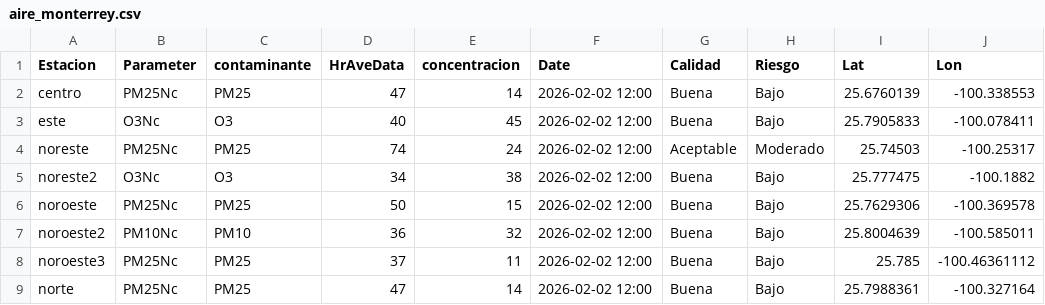
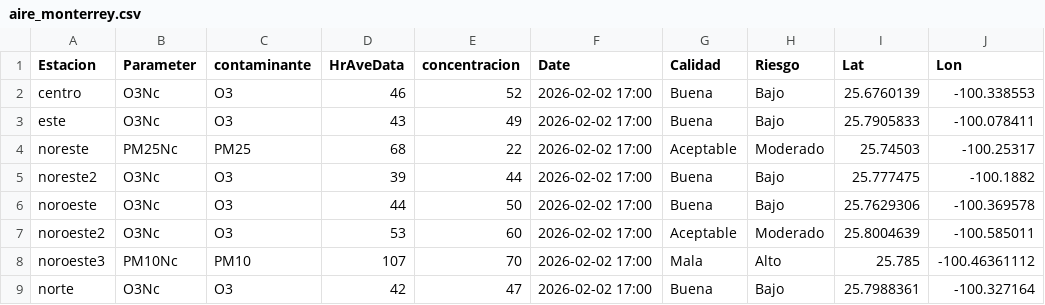
Before and after one commit to LuisRodarteC/AIRENL, a CSV file: aire_monterrey.csv, drawn as a sheet; only a part is shown; the diff covers the shown part only; the diff names each change by its address in the sheet, - before the commit and + after, or states it on an @@ line.

```diff
--- a/aire_monterrey.csv
+++ b/aire_monterrey.csv
-B2 (Parameter): PM25Nc
+B2 (Parameter): O3Nc
-C2 (contaminante): PM25
+C2 (contaminante): O3
-D2 (HrAveData): 47
+D2 (HrAveData): 46
-E2 (concentracion): 14
+E2 (concentracion): 52
-F2:F9 (Date): 2026-02-02 12:00
+F2:F9 (Date): 2026-02-02 17:00
-D3 (HrAveData): 40
+D3 (HrAveData): 43
-E3 (concentracion): 45
+E3 (concentracion): 49
-D4 (HrAveData): 74
+D4 (HrAveData): 68
-E4 (concentracion): 24
+E4 (concentracion): 22
-D5 (HrAveData): 34
+D5 (HrAveData): 39
-E5 (concentracion): 38
+E5 (concentracion): 44
-B6 (Parameter): PM25Nc
+B6 (Parameter): O3Nc
-C6 (contaminante): PM25
+C6 (contaminante): O3
-D6 (HrAveData): 50
+D6 (HrAveData): 44
-E6 (concentracion): 15
+E6 (concentracion): 50
-B7 (Parameter): PM10Nc
+B7 (Parameter): O3Nc
-C7 (contaminante): PM10
+C7 (contaminante): O3
-D7 (HrAveData): 36
+D7 (HrAveData): 53
-E7 (concentracion): 32
+E7 (concentracion): 60
-G7 (Calidad): Buena
+G7 (Calidad): Aceptable
-H7 (Riesgo): Bajo
+H7 (Riesgo): Moderado
-B8 (Parameter): PM25Nc
+B8 (Parameter): PM10Nc
-C8 (contaminante): PM25
+C8 (contaminante): PM10
-D8 (HrAveData): 37
+D8 (HrAveData): 107
-E8 (concentracion): 11
+E8 (concentracion): 70
-G8 (Calidad): Buena
+G8 (Calidad): Mala
-H8 (Riesgo): Bajo
+H8 (Riesgo): Alto
-B9 (Parameter): PM25Nc
+B9 (Parameter): O3Nc
-C9 (contaminante): PM25
+C9 (contaminante): O3
-D9 (HrAveData): 47
+D9 (HrAveData): 42
-E9 (concentracion): 14
+E9 (concentracion): 47
```
Also changed, not shown: 31 edited cells elsewhere in this file, aire_indice_api_ancho.csv, aire_indice_api_ancho_historico.csv.
